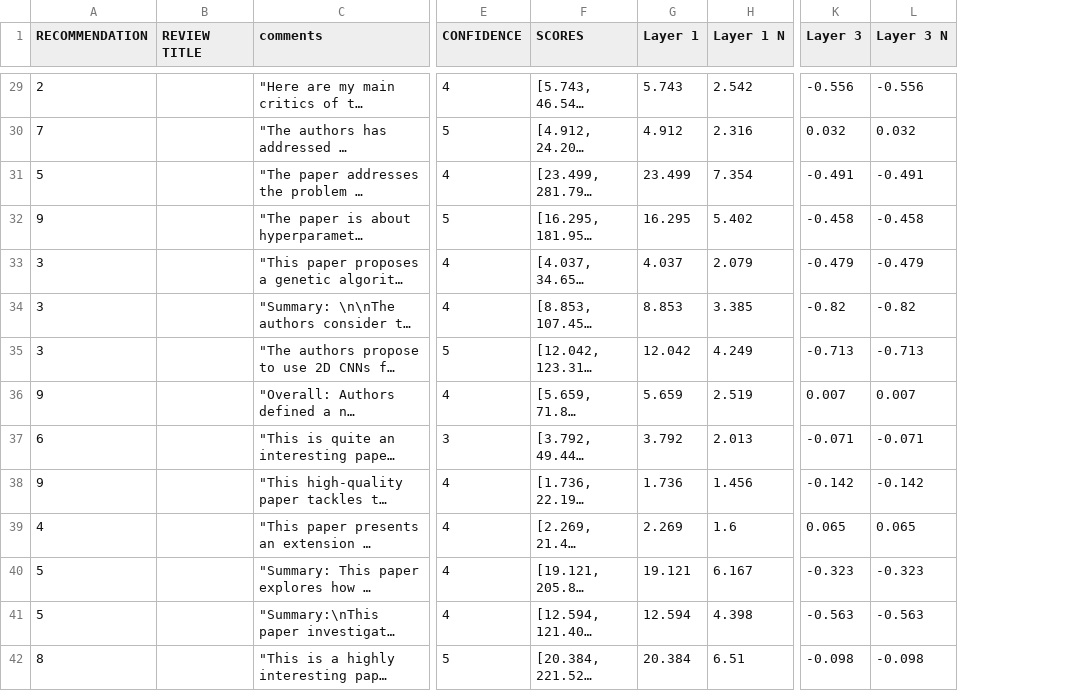
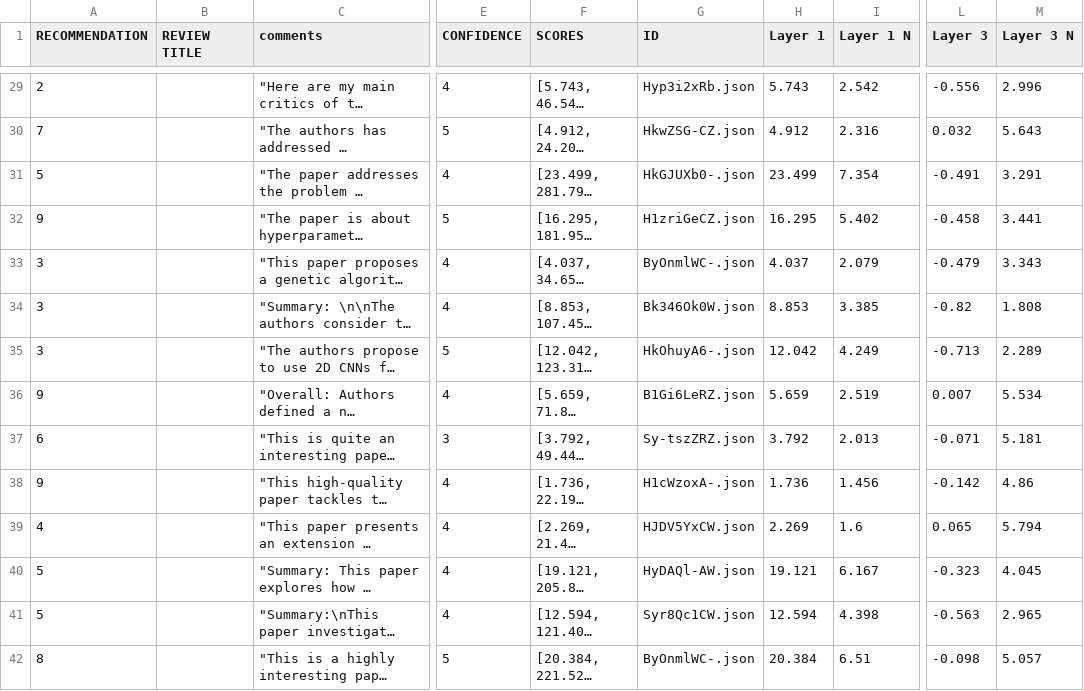
Before and after one commit to aritzzz/REV_SIG, a CSV file: Test_Reviews.csv, drawn as a sheet; only a part is shown, gaps mark what is left out; long unchanged cells end in …; addresses are those after the commit; the diff covers the shown part only; the diff names each change by its address in the sheet, - before the commit and + after, or states it on an @@ line.

```diff
--- a/Test_Reviews.csv
+++ b/Test_Reviews.csv
+column G (ID), rows 29-42: Hyp3i2xRb.json | HkwZSG-CZ.json | HkGJUXb0-.json | H1zriGeCZ.json | ByOnmlWC-.json | Bk346Ok0W.json | HkOhuyA6-.json | B1Gi6LeRZ.json | Sy-tszZRZ.json | H1cWzoxA-.json | HJDV5YxCW.json | HyDAQl-AW.json | Syr8Qc1CW.json | ByOnmlWC-.json
-M29 (Layer 3 N): -0.556
+M29 (Layer 3 N): 2.996
-M30 (Layer 3 N): 0.032
+M30 (Layer 3 N): 5.643
-M31 (Layer 3 N): -0.491
+M31 (Layer 3 N): 3.291
-M32 (Layer 3 N): -0.458
+M32 (Layer 3 N): 3.441
-M33 (Layer 3 N): -0.479
+M33 (Layer 3 N): 3.343
-M34 (Layer 3 N): -0.82
+M34 (Layer 3 N): 1.808
-M35 (Layer 3 N): -0.713
+M35 (Layer 3 N): 2.289
-M36 (Layer 3 N): 0.007
+M36 (Layer 3 N): 5.534
-M37 (Layer 3 N): -0.071
+M37 (Layer 3 N): 5.181
-M38 (Layer 3 N): -0.142
+M38 (Layer 3 N): 4.86
-M39 (Layer 3 N): 0.065
+M39 (Layer 3 N): 5.794
-M40 (Layer 3 N): -0.323
+M40 (Layer 3 N): 4.045
-M41 (Layer 3 N): -0.563
+M41 (Layer 3 N): 2.965
-M42 (Layer 3 N): -0.098
+M42 (Layer 3 N): 5.057
```
Also changed, not shown: 67 edited cells elsewhere in this file, 54 other files.
